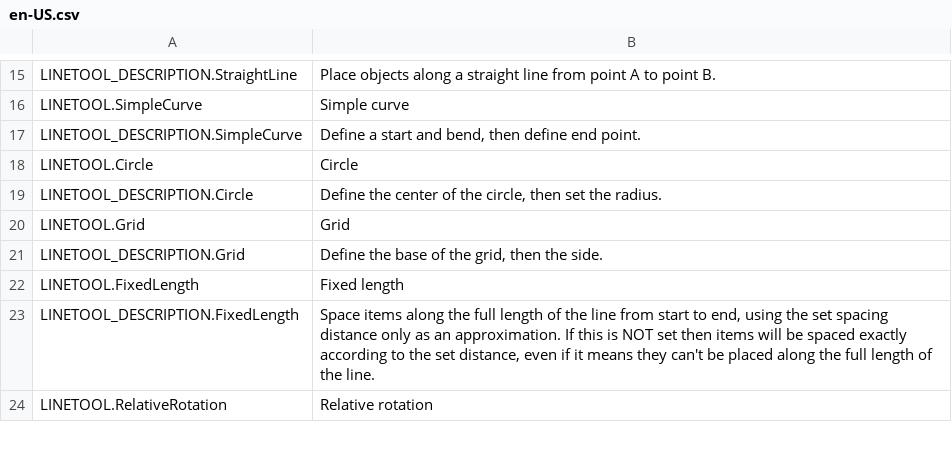
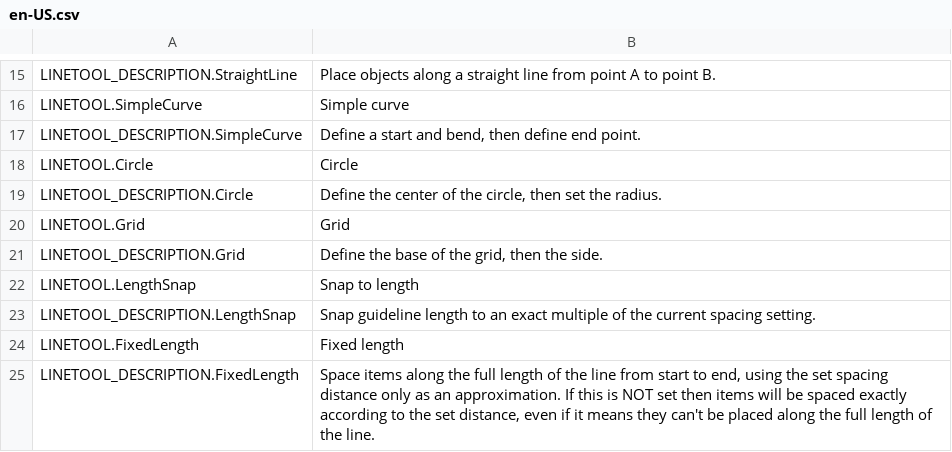
Before and after one commit to algernon-A/LineTool-CS2, a CSV file: l10n/en-US.csv, drawn as a sheet; only a part is shown, gaps mark what is left out; the shorter side is filled out with more unchanged rows; the diff names each change by its address in the sheet, - before the commit and + after, or states it on an @@ line.

Commit message:
Add snap-to-length UI control.

```diff
--- a/l10n/en-US.csv
+++ b/l10n/en-US.csv
+row 22: LINETOOL.LengthSnap | Snap to length
+row 23: LINETOOL_DESCRIPTION.LengthSnap | Snap guideline length to an exact multiple of the current spacing setting.
```
Also changed, not shown: 6 other files.
